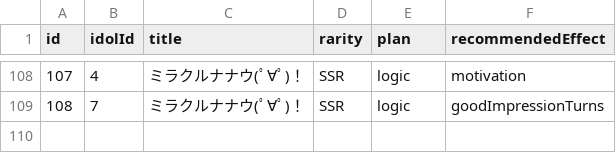
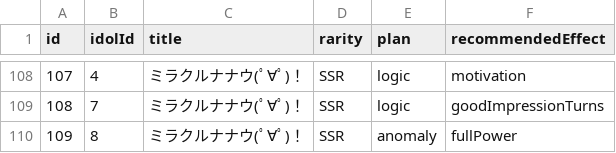
Before and after one commit to surisuririsu/gakumas-tools, a CSV file: packages/gakumas-data/csv/p_idols.csv, drawn as a sheet; only a part is shown, gaps mark what is left out; the diff names each change by its address in the sheet, - before the commit and + after, or states it on an @@ line.

```diff
--- a/packages/gakumas-data/csv/p_idols.csv
+++ b/packages/gakumas-data/csv/p_idols.csv
+row 110: 109 | 8 | ミラクルナナウ(ﾟ∀ﾟ)！ | SSR | anomaly | fullPower
```
Also changed, not shown: packages/gakumas-data/csv/p_items.csv, packages/gakumas-data/csv/skill_cards.csv, 15 other files.
